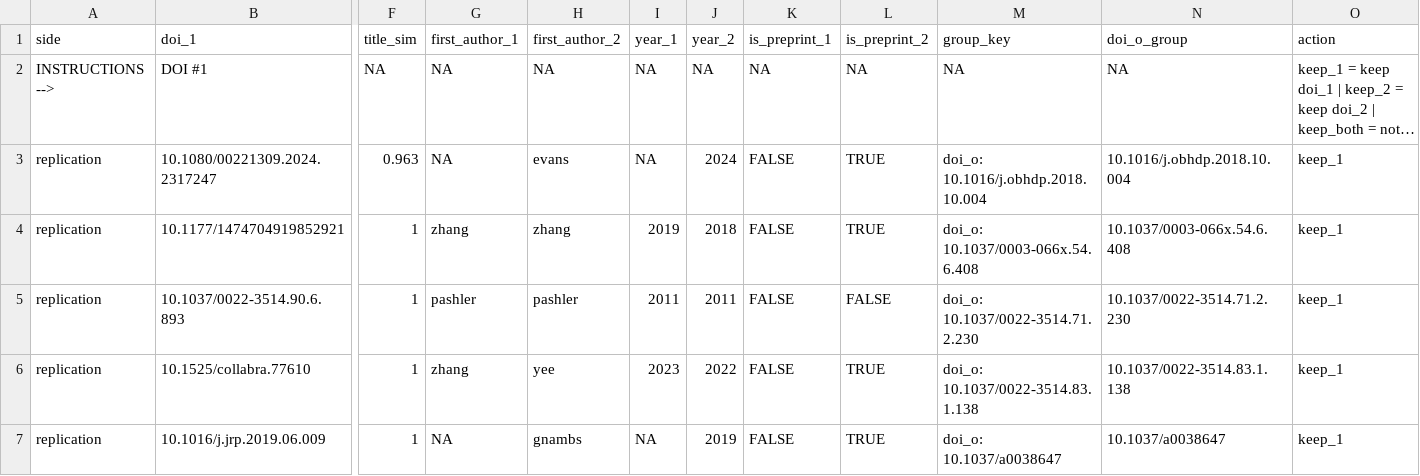
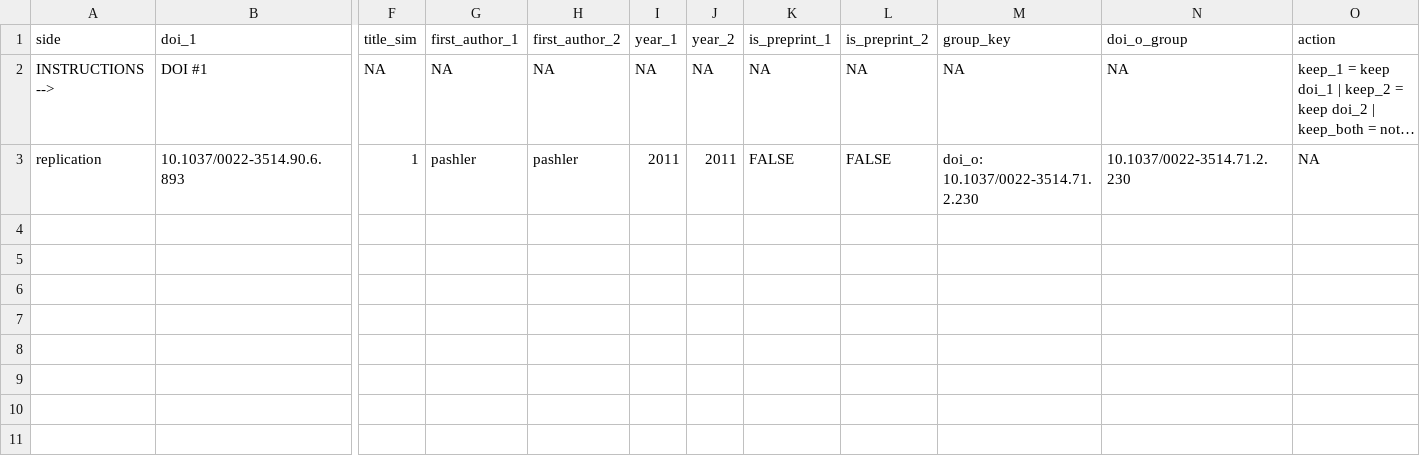
Before and after one commit to forrtproject/fred-data, a CSV file: output/preprint_dedup_candidates.csv, drawn as a sheet; only a part is shown, gaps mark what is left out; long unchanged cells end in …; removed rows and columns are numbered as before the commit, all else as after; rows hold the shown columns only; the diff covers the shown part only; the diff names each change by its address in the sheet, - before the commit and + after, or states it on an @@ line.

```diff
--- a/output/preprint_dedup_candidates.csv
+++ b/output/preprint_dedup_candidates.csv
-row 3: replication | 10.1080/00221309.2024.2317247 | 0.963 | NA | evans | NA | 2024 | FALSE | TRUE | doi_o: 10.1016/j.obhdp.2018.10.004 | 10.1016/j.obhdp.2018.10.004 | keep_1
-row 4: replication | 10.1177/1474704919852921 | 1 | zhang | zhang | 2019 | 2018 | FALSE | TRUE | doi_o: 10.1037/0003-066x.54.6.408 | 10.1037/0003-066x.54.6.408 | keep_1
-O3 (action): keep_1
+O3 (action): NA
-row 6: replication | 10.1525/collabra.77610 | 1 | zhang | yee | 2023 | 2022 | FALSE | TRUE | doi_o: 10.1037/0022-3514.83.1.138 | 10.1037/0022-3514.83.1.138 | keep_1
-row 7: replication | 10.1016/j.jrp.2019.06.009 | 1 | NA | gnambs | NA | 2019 | FALSE | TRUE | doi_o: 10.1037/a0038647 | 10.1037/a0038647 | keep_1
```
Also changed, not shown: 4 removed rows elsewhere in this file, 1 other file.
